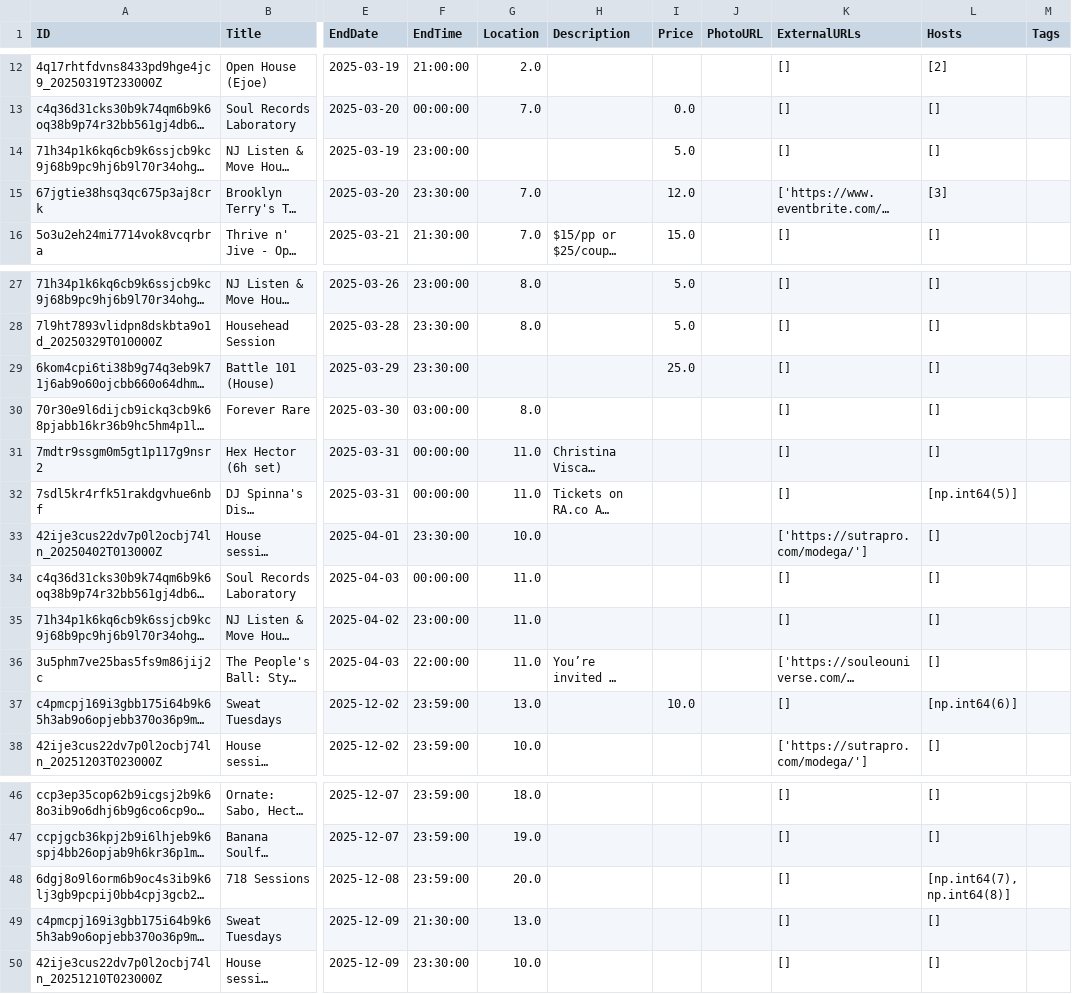
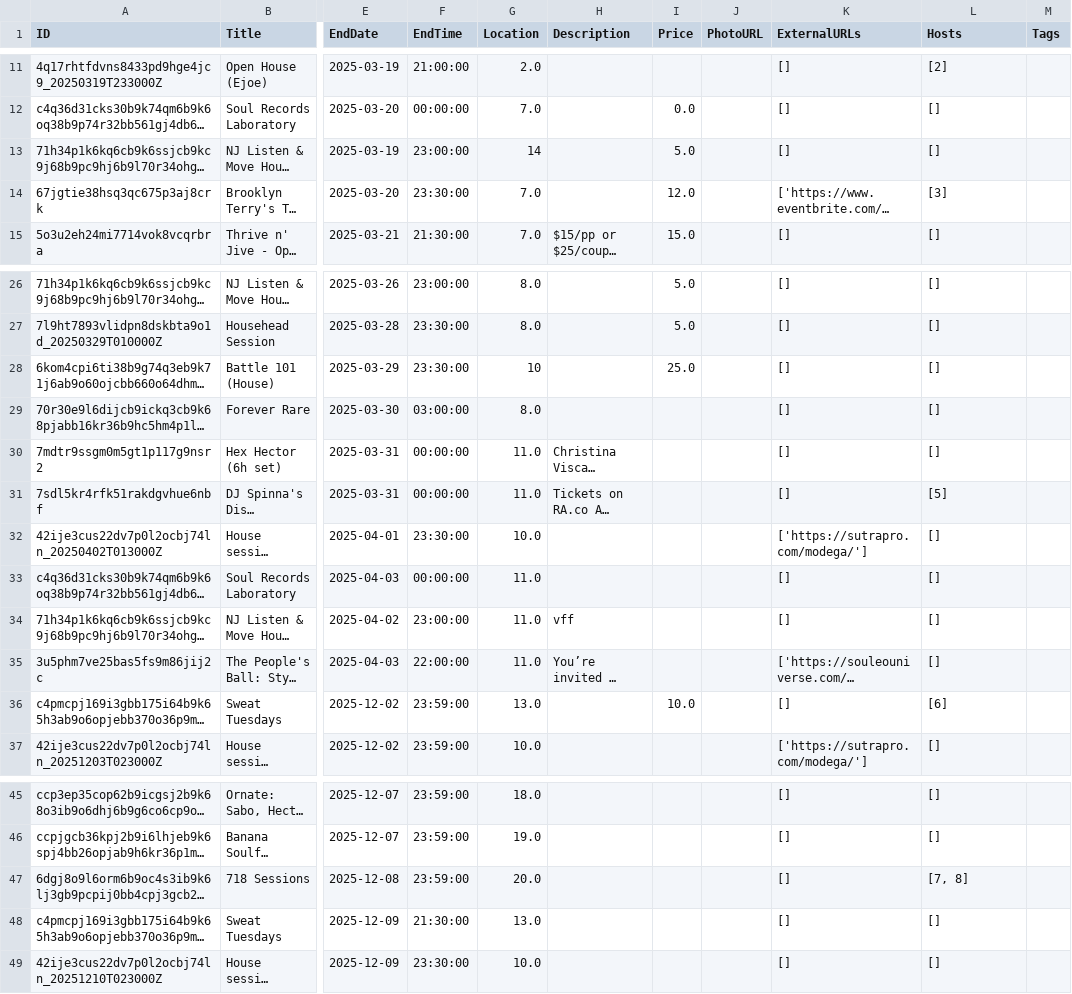
Before and after one commit to mag-ch/DanceDispatch, a CSV file: dance_dispatch/data/csv_files/events.csv, drawn as a sheet; only a part is shown, gaps mark what is left out; long unchanged cells end in …; addresses are those after the commit; the diff covers the shown part only; the diff names each change by its address in the sheet, - before the commit and + after, or states it on an @@ line.

```diff
--- a/dance_dispatch/data/csv_files/events.csv
+++ b/dance_dispatch/data/csv_files/events.csv
-G13 (Location): (empty)
+G13 (Location): 14
-G28 (Location): (empty)
+G28 (Location): 10
-L31 (Hosts): [np.int64(5)]
+L31 (Hosts): [5]
-H34 (Description): (empty)
+H34 (Description): vff
-L36 (Hosts): [np.int64(6)]
+L36 (Hosts): [6]
-L47 (Hosts): [np.int64(7), np.int64(8)]
+L47 (Hosts): [7, 8]
```
Also changed, not shown: 1 added row, 7 removed rows and 15 edited cells elsewhere in this file, dance_dispatch/data/csv_files/hosts.csv, dance_dispatch/data/csv_files/venues.csv, 28 other files.
